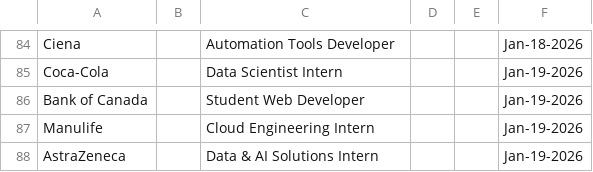
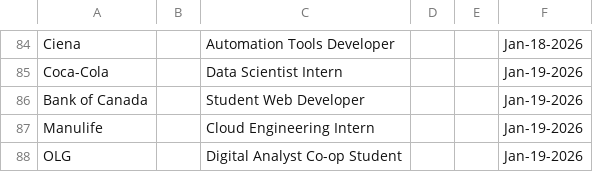
Before and after one commit to Ctrl-Sky/automated-groq-job-application, a CSV file: outputs/jobs_applied_to.csv, drawn as a sheet; only a part is shown, gaps mark what is left out; removed rows and columns are numbered as before the commit, all else as after; the diff names each change by its address in the sheet, - before the commit and + after, or states it on an @@ line.

```diff
--- a/outputs/jobs_applied_to.csv
+++ b/outputs/jobs_applied_to.csv
-row 88: AstraZeneca |  | Data & AI Solutions Intern |  |  | Jan-19-2026
+row 88: OLG |  | Digital Analyst Co-op Student |  |  | Jan-19-2026
```
Also changed, not shown: 7 other files.
